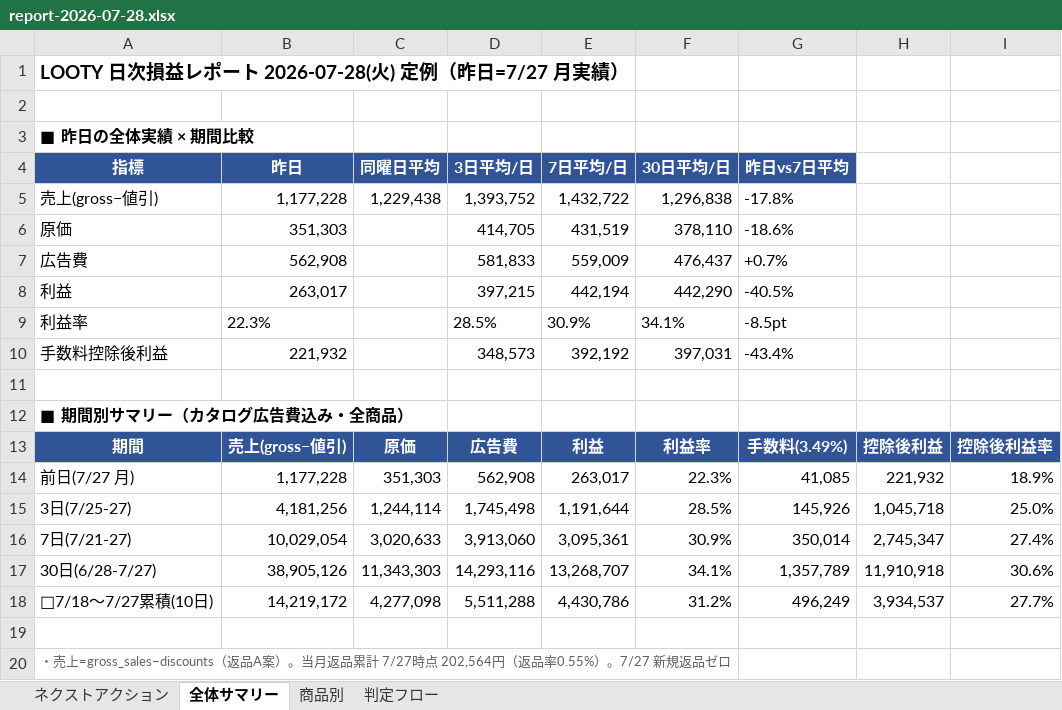
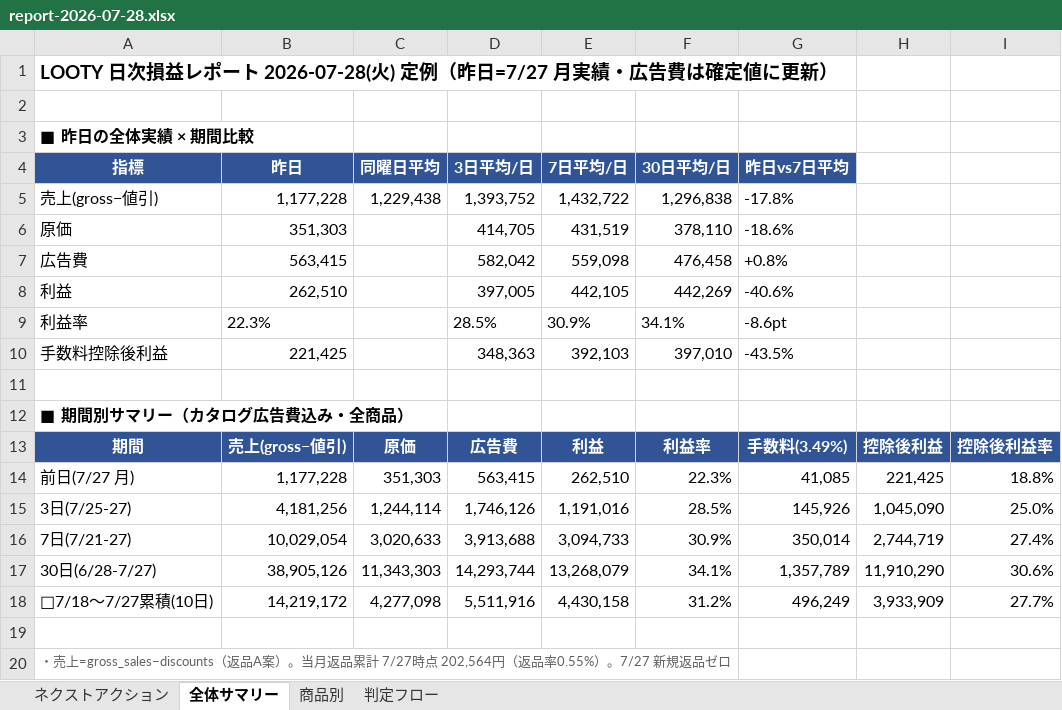
Before and after one commit to finracofficial-cmd/LOOana, an Excel workbook: data/reports/report-2026-07-28.xlsx, sheet 全体サマリー, drawn as a sheet; only a part is shown; values as stored, in another font and other column widths than the file's, no borders; the diff covers the shown part only; the diff names each change by its address in the sheet, - before the commit and + after, or states it on an @@ line.

```diff
--- a/data/reports/report-2026-07-28.xlsx (sheet 全体サマリー)
+++ b/data/reports/report-2026-07-28.xlsx (sheet 全体サマリー)
-A1 (指標): …=7/27 月実績）
+A1 (指標): …=7/27 月実績・広告費は確定値に更新）
-B7 (昨日): 562,908
+B7 (昨日): 563,415
-D7 (3日平均/日): 581,833
+D7 (3日平均/日): 582,042
-E7 (7日平均/日): 559,009
+E7 (7日平均/日): 559,098
-F7 (30日平均/日): 476,437
+F7 (30日平均/日): 476,458
-G7 (昨日vs7日平均): +0.7%
+G7 (昨日vs7日平均): +0.8%
-B8 (昨日): 263,017
+B8 (昨日): 262,510
-D8 (3日平均/日): 397,215
+D8 (3日平均/日): 397,005
-E8 (7日平均/日): 442,194
+E8 (7日平均/日): 442,105
-F8 (30日平均/日): 442,290
+F8 (30日平均/日): 442,269
-G8 (昨日vs7日平均): -40.5%
+G8 (昨日vs7日平均): -40.6%
-G9 (昨日vs7日平均): -8.5pt
+G9 (昨日vs7日平均): -8.6pt
-B10 (昨日): 221,932
+B10 (昨日): 221,425
-D10 (3日平均/日): 348,573
+D10 (3日平均/日): 348,363
-E10 (7日平均/日): 392,192
+E10 (7日平均/日): 392,103
-F10 (30日平均/日): 397,031
+F10 (30日平均/日): 397,010
-G10 (昨日vs7日平均): -43.4%
+G10 (昨日vs7日平均): -43.5%
-D14 (3日平均/日): 562,908
+D14 (3日平均/日): 563,415
-E14 (7日平均/日): 263,017
+E14 (7日平均/日): 262,510
-H14: 221,932
+H14: 221,425
-I14: 18.9%
+I14: 18.8%
-D15 (3日平均/日): 1,745,498
+D15 (3日平均/日): 1,746,126
-E15 (7日平均/日): 1,191,644
+E15 (7日平均/日): 1,191,016
-H15: 1,045,718
+H15: 1,045,090
-D16 (3日平均/日): 3,913,060
+D16 (3日平均/日): 3,913,688
-E16 (7日平均/日): 3,095,361
+E16 (7日平均/日): 3,094,733
-H16: 2,745,347
+H16: 2,744,719
-D17 (3日平均/日): 14,293,116
+D17 (3日平均/日): 14,293,744
-E17 (7日平均/日): 13,268,707
+E17 (7日平均/日): 13,268,079
-H17: 11,910,918
+H17: 11,910,290
-D18 (3日平均/日): 5,511,288
+D18 (3日平均/日): 5,511,916
-E18 (7日平均/日): 4,430,786
+E18 (7日平均/日): 4,430,158
-H18: 3,934,537
+H18: 3,933,909
```
Also changed, not shown: 2 added rows and 1 edited cell elsewhere in this sheet, sheet ネクストアクション, sheet 商品別, 3 other files.
